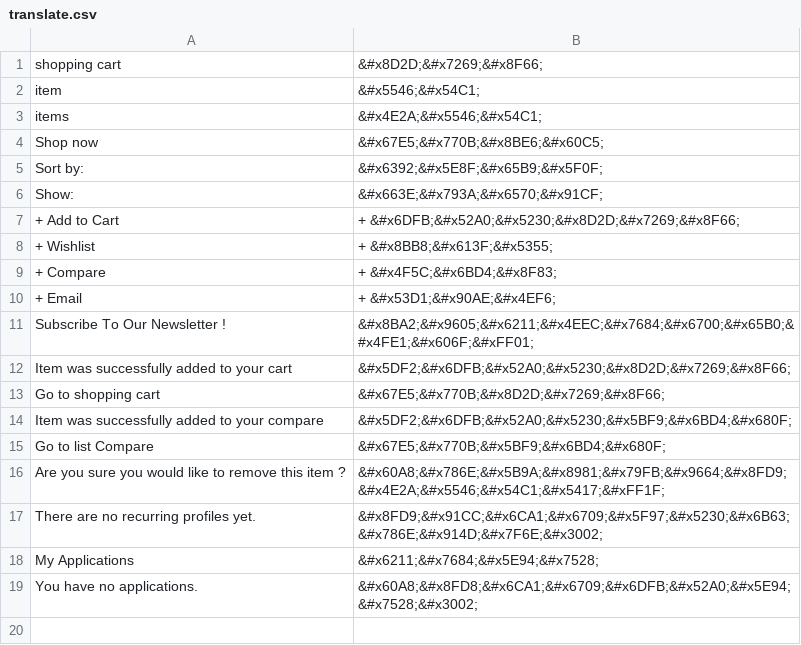
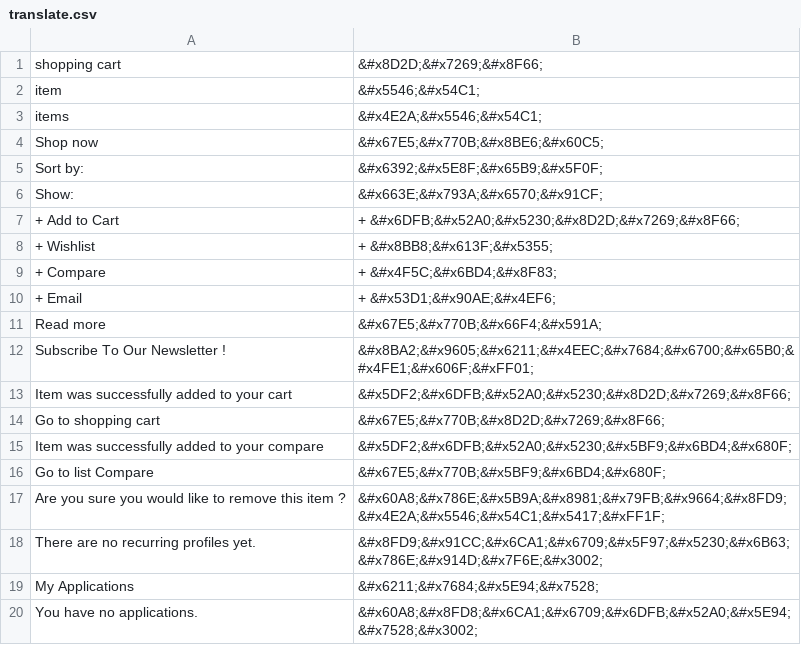
Before and after one commit to LuyangXing/Magento1901T_MaSagitta10, a CSV file: app/design/frontend/default/ma_sagitta/locale/zh_CN/translate.csv, drawn as a sheet; the diff names each change by its address in the sheet, - before the commit and + after, or states it on an @@ line.

Commit message:
Homepage Content "Readmore" || ts~

```diff
--- a/app/design/frontend/default/ma_sagitta/locale/zh_CN/translate.csv
+++ b/app/design/frontend/default/ma_sagitta/locale/zh_CN/translate.csv
+row 11: Read more | &#x67E5;&#x770B;&#x66F4;&#x591A;
```
